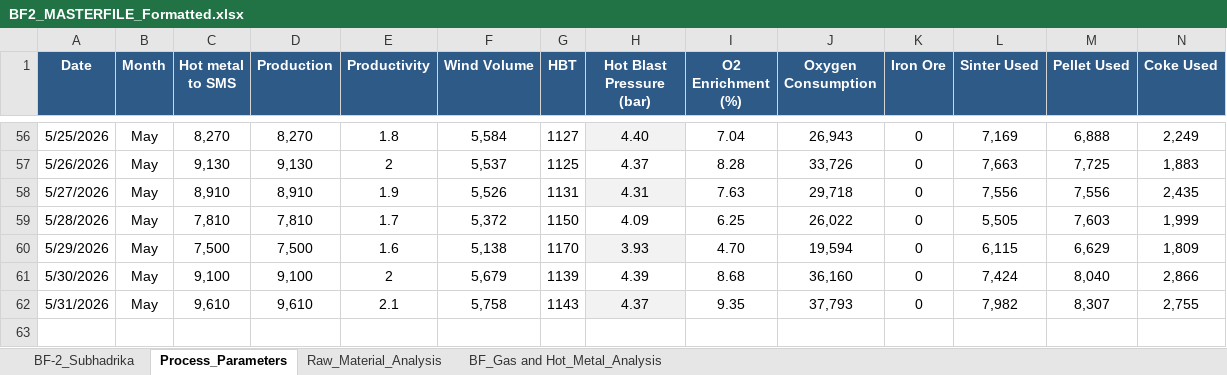
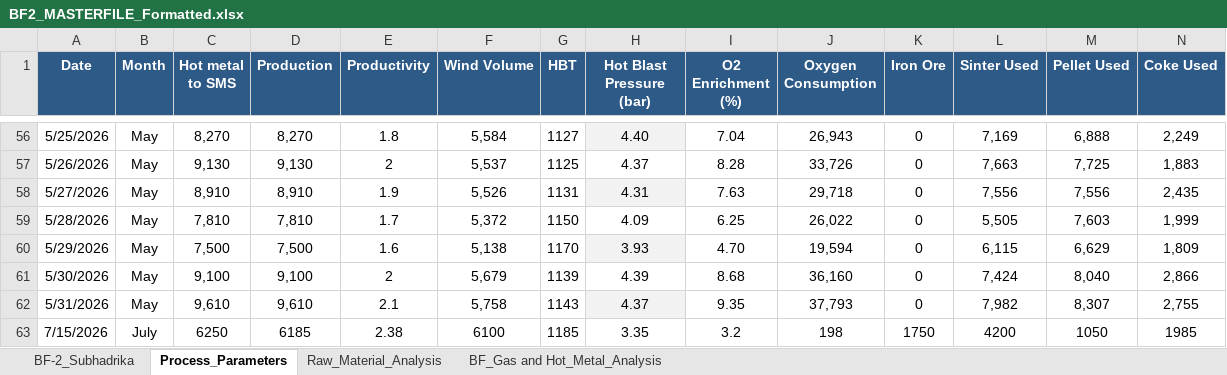
Before and after one commit to Chanchal-2601/BF-2_MIS_Dashboard, an Excel workbook: data/BF2_MASTERFILE_Formatted.xlsx, sheet Process_Parameters, drawn as a sheet; only a part is shown, gaps mark what is left out; values as stored, in another font and other column widths than the file's, no borders; table styles not drawn; rows hold the shown columns only; the diff names each change by its address in the sheet, - before the commit and + after, or states it on an @@ line.

Commit message:
Add files via upload

```diff
--- a/data/BF2_MASTERFILE_Formatted.xlsx (sheet Process_Parameters)
+++ b/data/BF2_MASTERFILE_Formatted.xlsx (sheet Process_Parameters)
+row 63: 7/15/2026 | July | 6250 | 6185 | 2.38 | 6100 | 1185 | 3.35 | 3.2 | 198 | 1750 | 4200 | 1050 | 1985
```
